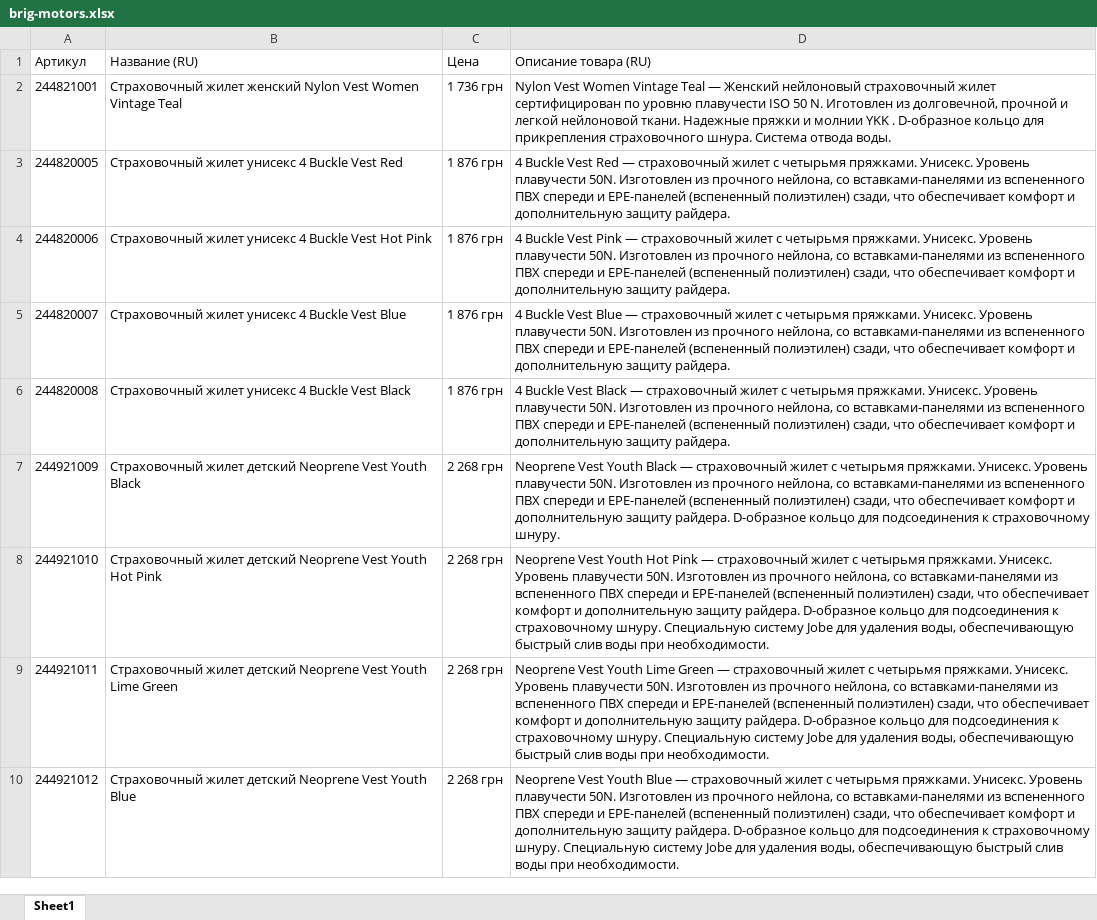
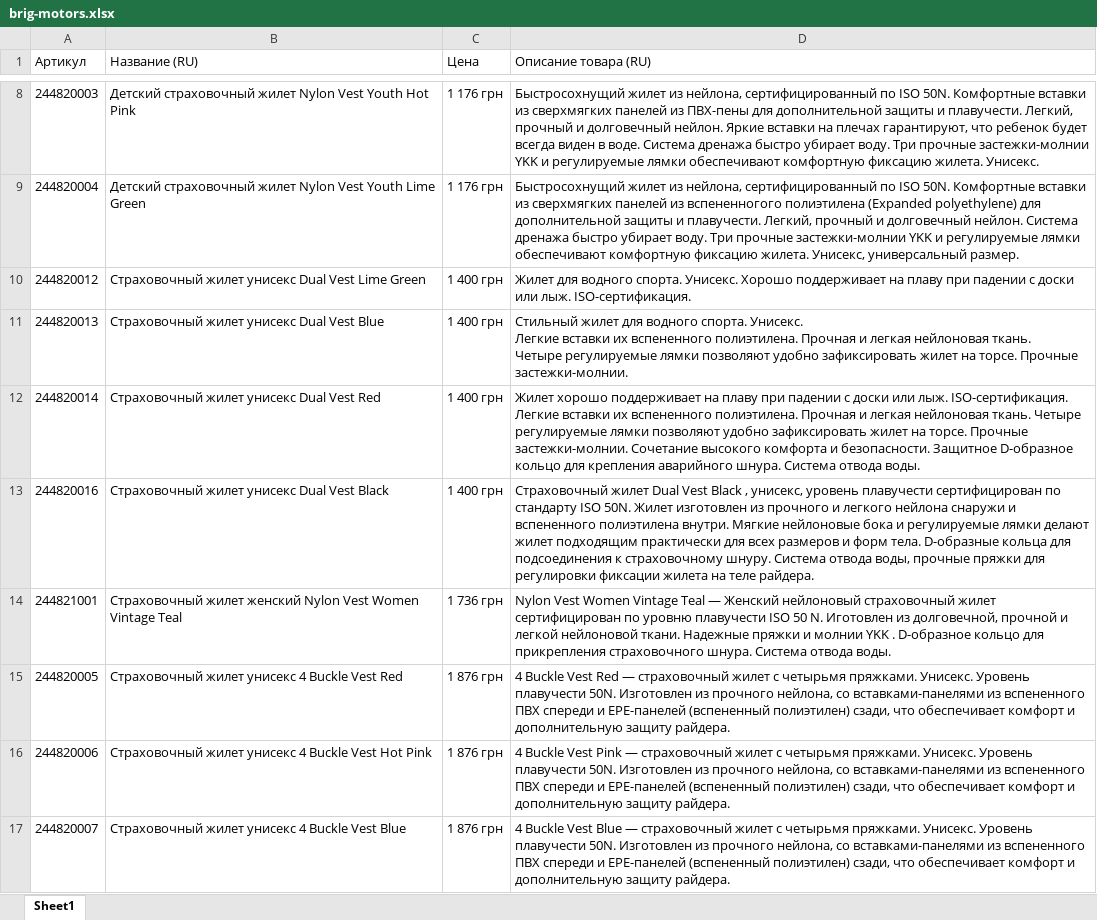
Before and after one commit to mrjamesbruno/PythonScrap, an Excel workbook: brig-motors.xlsx, sheet Sheet1, drawn as a sheet; only a part is shown, gaps mark what is left out; the shorter side is filled out with more unchanged rows; values as stored, in another font and other column widths than the file's, no borders; ↵ is a line break in a cell; the diff covers the shown part only; the diff names each change by its address in the sheet, - before the commit and + after, or states it on an @@ line.

```diff
--- a/brig-motors.xlsx (sheet Sheet1)
+++ b/brig-motors.xlsx (sheet Sheet1)
+row 8: 244820003 | Детский страховочный жилет Nylon Vest Youth Hot Pink | 1 176 грн | Быстросохнущий жилет из нейлона, сертифицированный по ISO 50N. Комфортные вставки из сверхмягких панелей из ПВХ-пены для дополнительной защиты и плавучести. Легкий, прочный и долговечный нейлон. Яркие вставки на плечах гарантируют, что ребенок будет всегда виден в воде. Система дренажа быстро убирает воду. Три прочные застежки-молнии YKK и регулируемые лямки обеспечивают комфортную фиксацию жилета. Унисекс.
+row 9: 244820004 | Детский страховочный жилет Nylon Vest Youth Lime Green | 1 176 грн | Быстросохнущий жилет из нейлона, сертифицированный по ISO 50N. Комфортные вставки из сверхмягких панелей из вспененногого полиэтилена (Expanded polyethylene) для дополнительной защиты и плавучести. Легкий, прочный и долговечный нейлон. Система дренажа быстро убирает воду. Три прочные застежки-молнии YKK и регулируемые лямки обеспечивают комфортную фиксацию жилета. Унисекс, универсальный размер.
+row 10: 244820012 | Страховочный жилет унисекс Dual Vest Lime Green | 1 400 грн | Жилет для водного спорта. Унисекс. Хорошо поддерживает на плаву при падении с доски или лыж. ISO-сертификация.
+row 11: 244820013 | Страховочный жилет унисекс Dual Vest Blue | 1 400 грн | Стильный жилет для водного спорта. Унисекс. ↵ Легкие вставки их вспененного полиэтилена. Прочная и легкая нейлоновая ткань. ↵ Четыре регулируемые лямки позволяют удобно зафиксировать жилет на торсе. Прочные застежки-молнии.
+row 12: 244820014 | Страховочный жилет унисекс Dual Vest Red | 1 400 грн | Жилет хорошо поддерживает на плаву при падении с доски или лыж. ISO-сертификация. Легкие вставки их вспененного полиэтилена. Прочная и легкая нейлоновая ткань. Четыре регулируемые лямки позволяют удобно зафиксировать жилет на торсе. Прочные застежки-молнии. Сочетание высокого комфорта и безопасности. Защитное D-образное кольцо для крепления аварийного шнура. Система отвода воды.
+row 13: 244820016 | Страховочный жилет унисекс Dual Vest Black | 1 400 грн | Страховочный жилет Dual Vest Black , унисекс, уровень плавучести сертифицирован по стандарту ISO 50N. Жилет изготовлен из прочного и легкого нейлона снаружи и вспененного полиэтилена внутри. Мягкие нейлоновые бока и регулируемые лямки делают жилет подходящим практически для всех размеров и форм тела. D-образные кольца для подсоединения к страховочному шнуру. Система отвода воды, прочные пряжки для регулировки фиксации жилета на теле райдера.
```
Also changed, not shown: 30 added rows elsewhere in this sheet, 23 other files.
